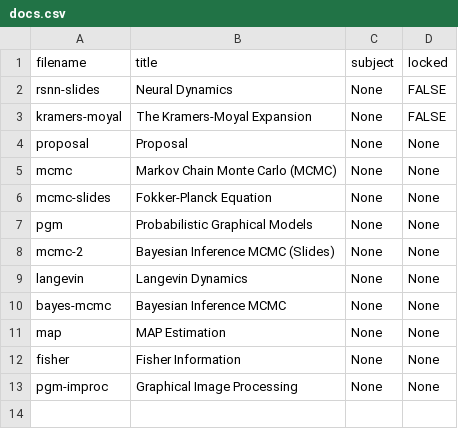
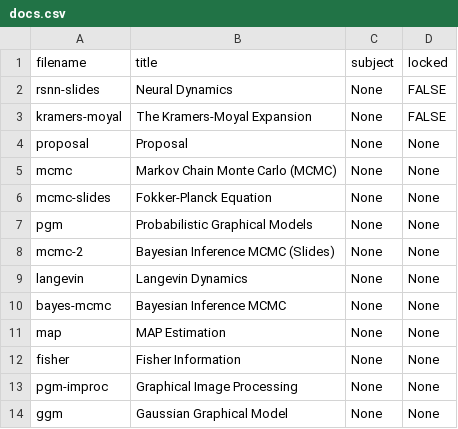
Before and after one commit to cwseitz/cwseitz.github.io-docs, a CSV file: docs/sm/docs.csv, drawn as a sheet.

```diff
--- a/docs/sm/docs.csv
+++ b/docs/sm/docs.csv
@@ -13 +13,2 @@ fisher, Fisher Information, None, None
 pgm-improc, Graphical Image Processing, None, None
+ggm, Gaussian Graphical Model, None, None
```
Also changed, not shown: 14 other files.
